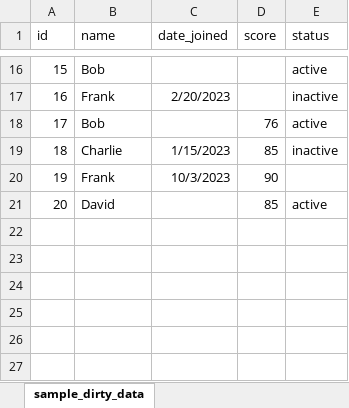
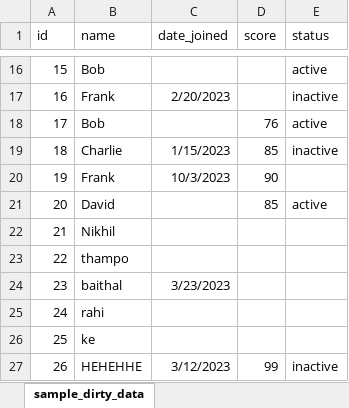
Before and after one commit to Nikhilkathale741/ETL_Excel_Pipeline, an Excel workbook: sample_dirty_data.xlsx, sheet sample_dirty_data, drawn as a sheet; only a part is shown, gaps mark what is left out; values as stored, in another font and other column widths than the file's, no borders; the diff names each change by its address in the sheet, - before the commit and + after, or states it on an @@ line.

```diff
--- a/sample_dirty_data.xlsx (sheet sample_dirty_data)
+++ b/sample_dirty_data.xlsx (sheet sample_dirty_data)
+row 22: 21 | Nikhil
+row 23: 22 | thampo
+row 24: 23 | baithal | 3/23/2023
+row 25: 24 | rahi
+row 26: 25 | ke
+row 27: 26 | HEHEHHE | 3/12/2023 | 99 | inactive
```
Also changed, not shown: 2 other files.
